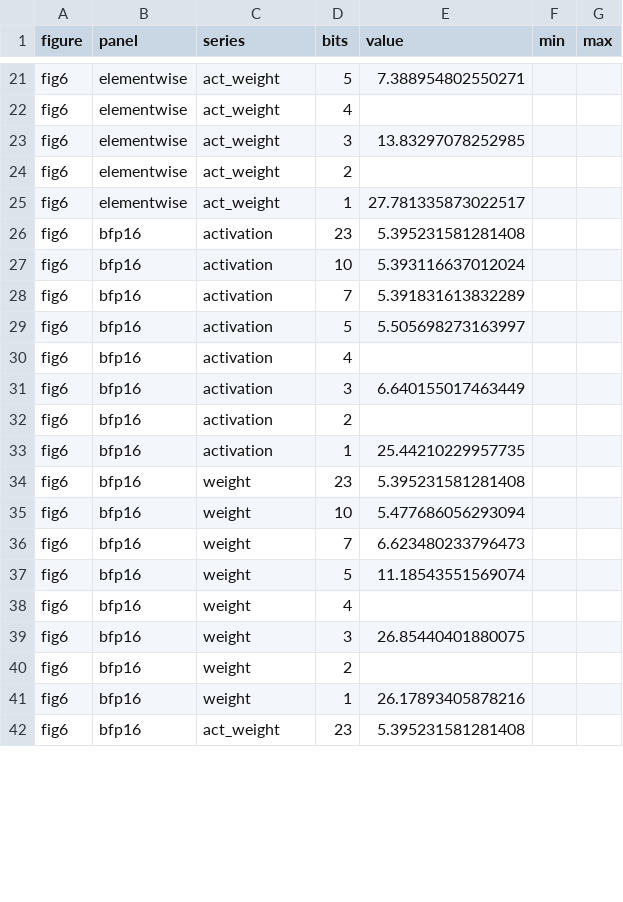
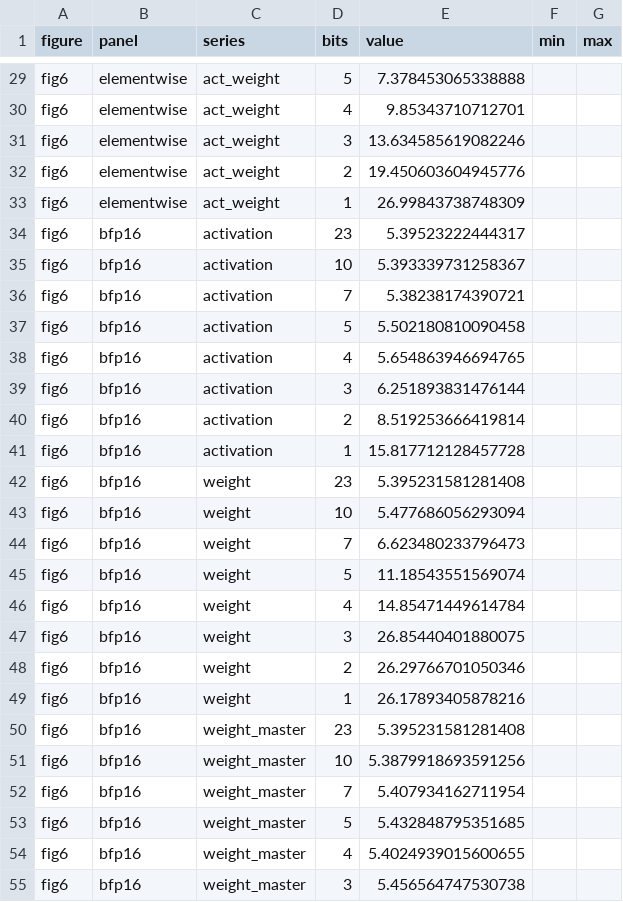
Before and after one commit to natbao423/Quantization-Project, a CSV file: results/figures/fig6_transformer.csv, drawn as a sheet; only a part is shown, gaps mark what is left out; the shorter side is filled out with more unchanged rows; addresses are those after the commit; the diff covers the shown part only; the diff names each change by its address in the sheet, - before the commit and + after, or states it on an @@ line.

```diff
--- a/results/figures/fig6_transformer.csv
+++ b/results/figures/fig6_transformer.csv
-E29 (value): 7.388954802550271
+E29 (value): 7.378453065338888
-E30 (value): (empty)
+E30 (value): 9.85343710712701
-E31 (value): 13.83297078252985
+E31 (value): 13.634585619082246
-E32 (value): (empty)
+E32 (value): 19.450603604945776
-E33 (value): 27.781335873022517
+E33 (value): 26.99843738748309
-E34 (value): 5.395231581281408
+E34 (value): 5.39523222444317
-E35 (value): 5.393116637012024
+E35 (value): 5.393339731258367
-E36 (value): 5.391831613832289
+E36 (value): 5.38238174390721
-E37 (value): 5.505698273163997
+E37 (value): 5.502180810090458
-E38 (value): (empty)
+E38 (value): 5.654863946694765
-E39 (value): 6.640155017463449
+E39 (value): 6.251893831476144
-E40 (value): (empty)
+E40 (value): 8.519253666419814
-E41 (value): 25.44210229957735
+E41 (value): 15.817712128457728
-E46 (value): (empty)
+E46 (value): 14.85471449614784
-E48 (value): (empty)
+E48 (value): 26.29766701050346
+row 50: fig6 | bfp16 | weight_master | 23 | 5.395231581281408
+row 51: fig6 | bfp16 | weight_master | 10 | 5.3879918693591256
+row 52: fig6 | bfp16 | weight_master | 7 | 5.407934162711954
+row 53: fig6 | bfp16 | weight_master | 5 | 5.432848795351685
+row 54: fig6 | bfp16 | weight_master | 4 | 5.4024939015600655
+row 55: fig6 | bfp16 | weight_master | 3 | 5.456564747530738
```
Also changed, not shown: 10 added rows and 20 edited cells elsewhere in this file, results/figures/fig5_mlp_cliff.csv, 24 other files.
